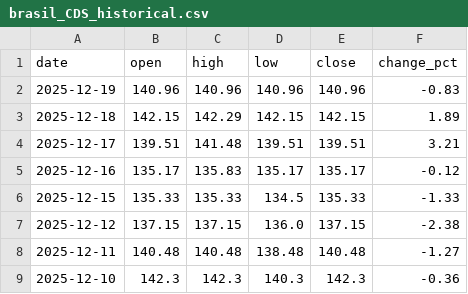
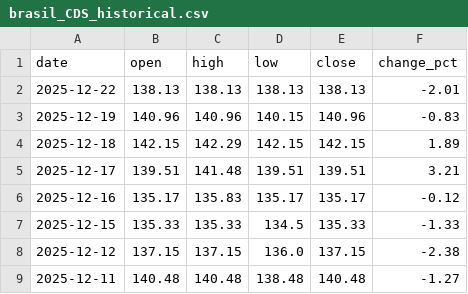
Before and after one commit to ideiasfactory/brazillian_cds_datafeeder_v2, a CSV file: data/brasil_CDS_historical.csv, drawn as a sheet; only a part is shown; the shorter side is filled out with more unchanged rows.

```diff
--- a/data/brasil_CDS_historical.csv
+++ b/data/brasil_CDS_historical.csv
@@ -1,3 +1,4 @@
 date,open,high,low,close,change_pct
-2025-12-19,140.96,140.96,140.96,140.96,-0.83
+2025-12-22,138.13,138.13,138.13,138.13,-2.01
+2025-12-19,140.96,140.96,140.15,140.96,-0.83
 2025-12-18,142.15,142.29,142.15,142.15,1.89
```
